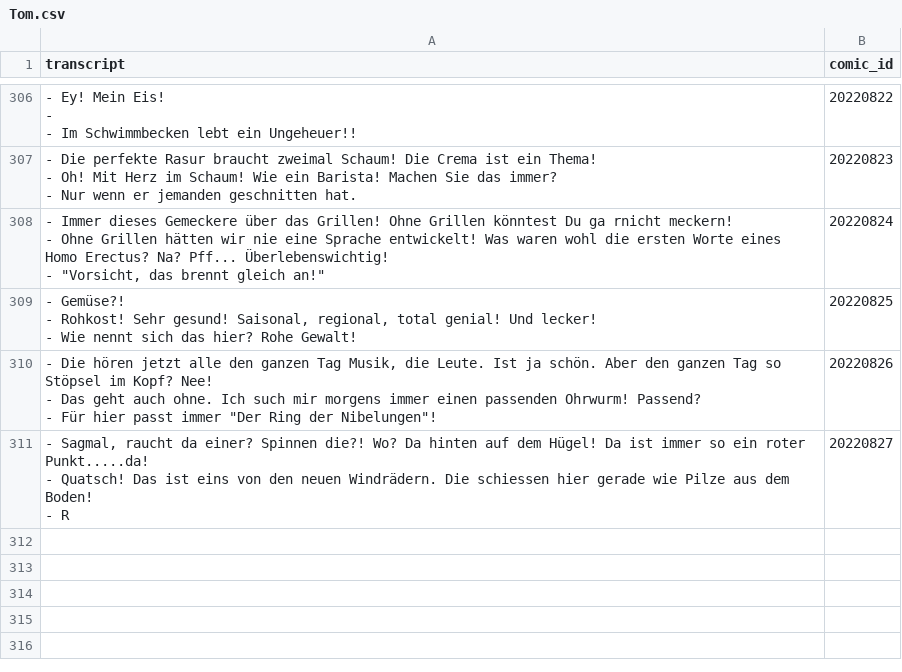
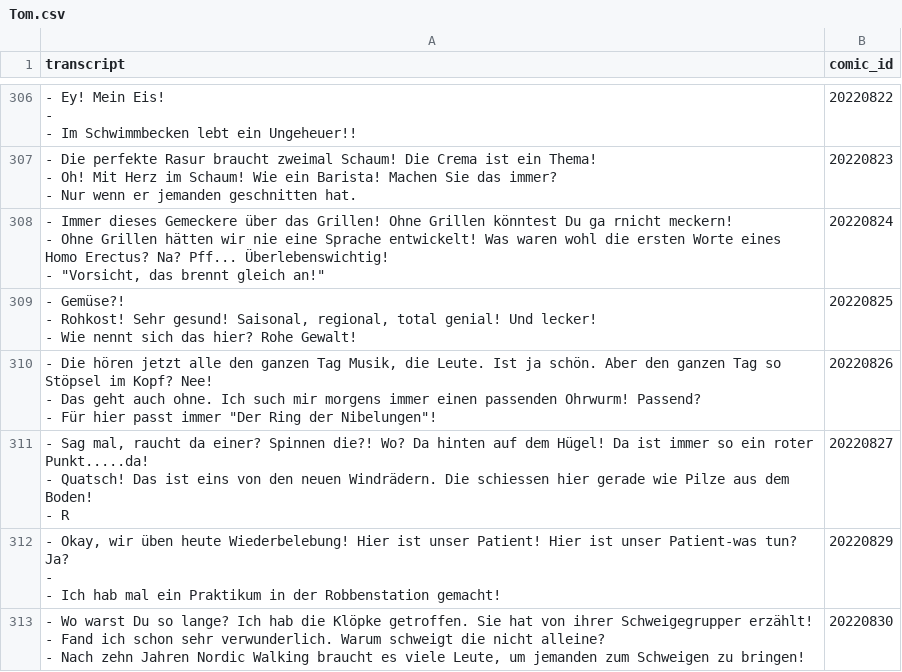
Before and after one commit to Dobby233Liu/garfield.csv, a CSV file: Tom.csv, drawn as a sheet; only a part is shown, gaps mark what is left out.

```diff
--- a/Tom.csv
+++ b/Tom.csv
@@ -942,4 +942,10 @@ transcript,comic_id
 - Für hier passt immer ""Der Ring der Nibelungen""!",20220826
-"- Sagmal, raucht da einer? Spinnen die?! Wo? Da hinten auf dem Hügel! Da ist immer so ein roter Punkt.....da!
-- Quatsch! Das ist eins von den neuen Windrädern. Die schiessen hier gerade wie Pilze aus dem Boden!
-- R",20220827
+"- Sag mal, raucht da einer? Spinnen die?! Wo? Da hinten auf dem Hügel! Da ist immer so ein roter Punkt.....da!
+- Quatsch! Das ist eins von den neuen Windrädern. Die schiessen hier gerade wie Pilze aus dem Boden!
+- R",20220827
+"- Okay, wir üben heute Wiederbelebung! Hier ist unser Patient! Hier ist unser Patient-was tun? Ja?
+-
+- Ich hab mal ein Praktikum in der Robbenstation gemacht!",20220829
+"- Wo warst Du so lange? Ich hab die Klöpke getroffen. Sie hat von ihrer Schweigegrupper erzählt!
+- Fand ich schon sehr verwunderlich. Warum schweigt die nicht alleine?
+- Nach zehn Jahren Nordic Walking braucht es viele Leute, um jemanden zum Schweigen zu bringen!",20220830
```
Also changed, not shown: 14 other files.
